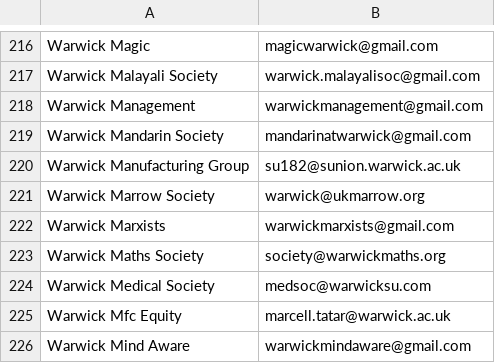
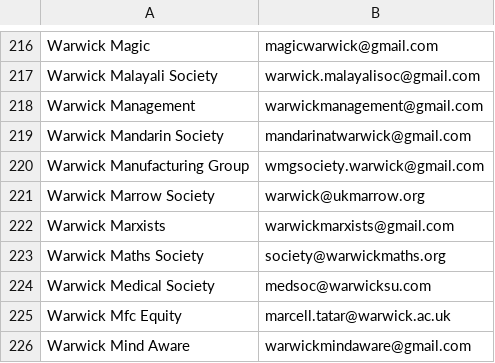
Before and after one commit to kcsoc/society-email-scrape, a CSV file: docs/output/warwick.csv, drawn as a sheet; only a part is shown, gaps mark what is left out.

```diff
--- a/docs/output/warwick.csv
+++ b/docs/output/warwick.csv
@@ -219,3 +219,3 @@ Warwick Management, warwickmanagement@gmail.com
 Warwick Mandarin Society, mandarinatwarwick@gmail.com
-Warwick Manufacturing Group, su182@sunion.warwick.ac.uk
+Warwick Manufacturing Group, wmgsociety.warwick@gmail.com
 Warwick Marrow Society, warwick@ukmarrow.org
```
Also changed, not shown: docs/output/cardiff.csv.
